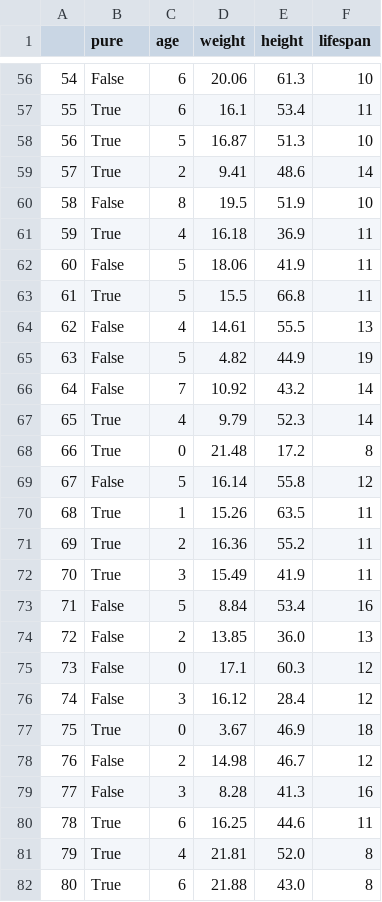
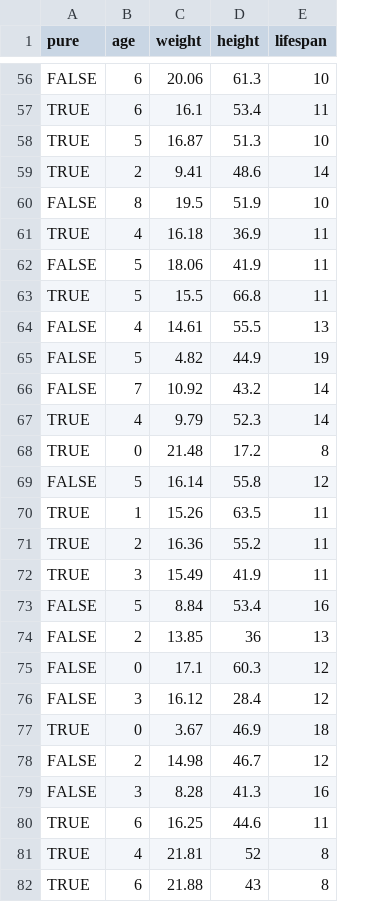
Before and after one commit to ianmcloughlin/datasets, a CSV file: dogs.csv, drawn as a sheet; only a part is shown, gaps mark what is left out; removed rows and columns are numbered as before the commit, all else as after; the diff covers the shown part only; the diff names each change by its address in the sheet, - before the commit and + after, or states it on an @@ line.

```diff
--- a/dogs.csv
+++ b/dogs.csv
-column A, rows 56-82: 54 | 55 | 56 | 57 | 58 | 59 | 60 | 61 | 62 | 63 | 64 | 65 | 66 | 67 | 68 | 69 | 70 | 71 | 72 | 73 | 74 | 75 | 76 | 77 | 78 | 79 | 80
-A56 (pure): False
+A56 (pure): FALSE
-A57:A59 (pure): True
+A57:A59 (pure): TRUE
-A60 (pure): False
+A60 (pure): FALSE
-A61 (pure): True
+A61 (pure): TRUE
-A62 (pure): False
+A62 (pure): FALSE
-A63 (pure): True
+A63 (pure): TRUE
-A64:A66 (pure): False
+A64:A66 (pure): FALSE
-A67:A68 (pure): True
+A67:A68 (pure): TRUE
-A69 (pure): False
+A69 (pure): FALSE
-A70:A72 (pure): True
+A70:A72 (pure): TRUE
-A73:A76 (pure): False
+A73:A76 (pure): FALSE
-D74 (height): 36.0
+D74 (height): 36
-A77 (pure): True
+A77 (pure): TRUE
-A78:A79 (pure): False
+A78:A79 (pure): FALSE
-A80:A82 (pure): True
+A80:A82 (pure): TRUE
-D81 (height): 52.0
+D81 (height): 52
-D82 (height): 43.0
+D82 (height): 43
```
Also changed, not shown: 83 edited cells elsewhere in this file.
